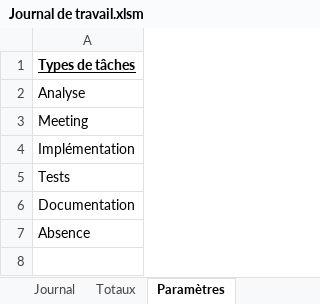
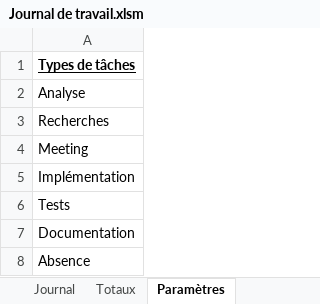
Before and after one commit to CPNV-ES/Joutes-2018, an Excel workbook: docs/2019 - TPI Niels/Journal de travail.xlsm, sheet Paramètres, drawn as a sheet; values as stored, in another font and other column widths than the file's, no borders; charts and pictures not drawn; the diff names each change by its address in the sheet, - before the commit and + after, or states it on an @@ line.

```diff
--- a/docs/2019 - TPI Niels/Journal de travail.xlsm (sheet Paramètres)
+++ b/docs/2019 - TPI Niels/Journal de travail.xlsm (sheet Paramètres)
+row 3: Recherches
```
Also changed, not shown: sheet Journal, sheet Totaux, charts or pictures, 6 other files.
